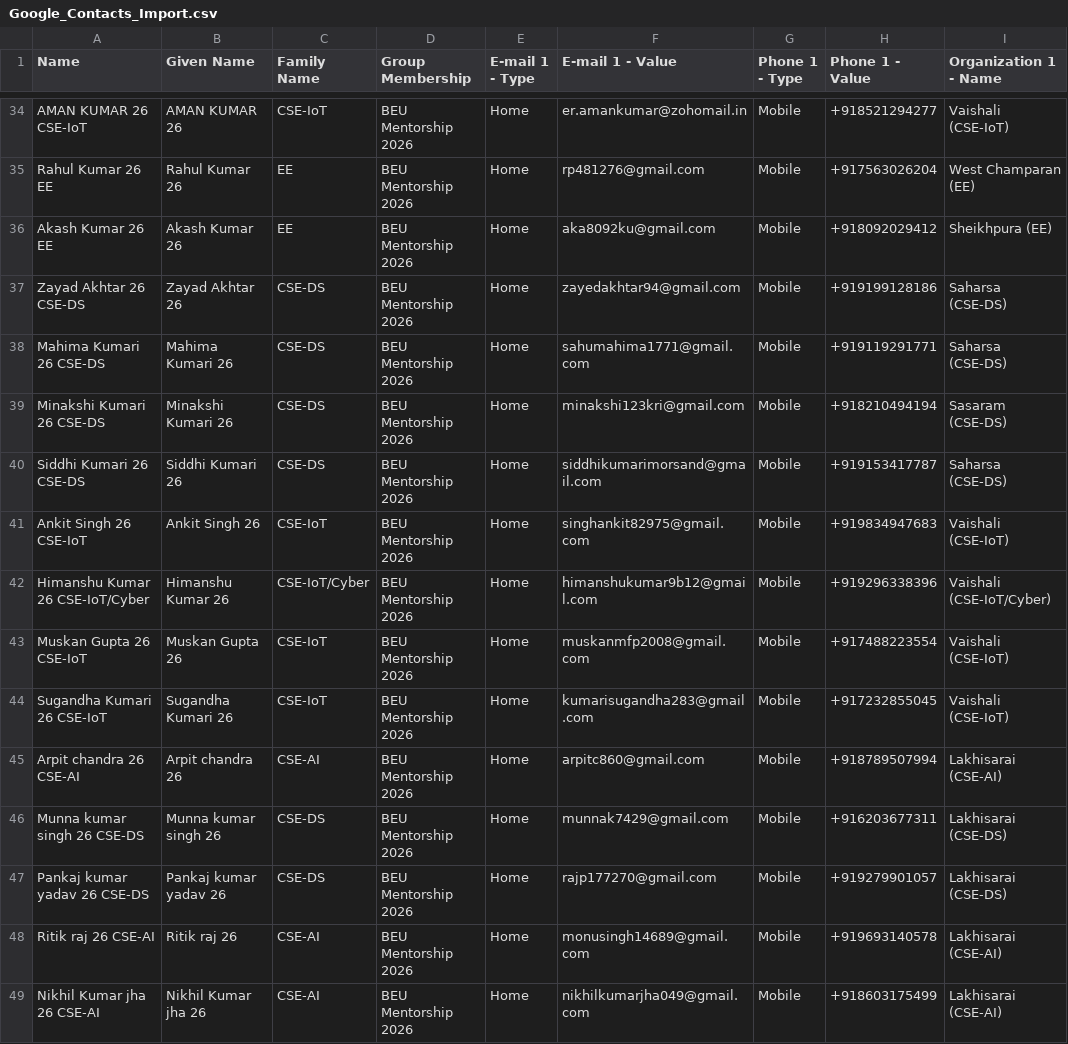
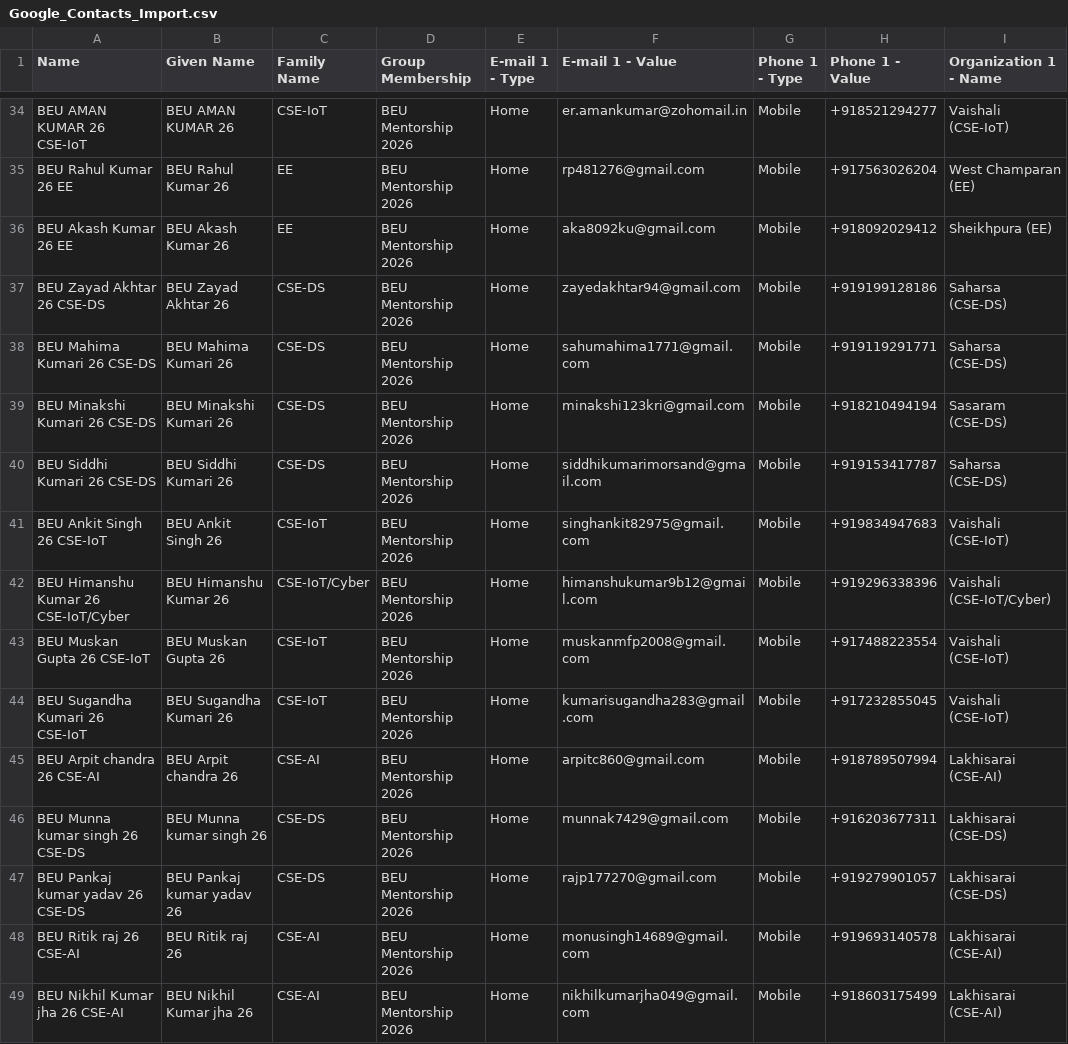
Before and after one commit to Prince789-student/apna-college-bihar-6, a CSV file: acb mentorship/Google_Contacts_Import.csv, drawn as a sheet; only a part is shown, gaps mark what is left out; the diff covers the shown part only; the diff names each change by its address in the sheet, - before the commit and + after, or states it on an @@ line.

Commit message:
feat: prefix BEU to contact names (BEU Name 26 Branch)

```diff
--- a/acb mentorship/Google_Contacts_Import.csv
+++ b/acb mentorship/Google_Contacts_Import.csv
-A34 (Name): AMAN KUMAR 26 CSE-IoT
+A34 (Name): BEU AMAN KUMAR 26 CSE-IoT
-B34 (Given Name): AMAN KUMAR 26
+B34 (Given Name): BEU AMAN KUMAR 26
-A35 (Name): Rahul Kumar 26 EE
+A35 (Name): BEU Rahul Kumar 26 EE
-B35 (Given Name): Rahul Kumar 26
+B35 (Given Name): BEU Rahul Kumar 26
-A36 (Name): Akash Kumar 26 EE
+A36 (Name): BEU Akash Kumar 26 EE
-B36 (Given Name): Akash Kumar 26
+B36 (Given Name): BEU Akash Kumar 26
-A37 (Name): Zayad Akhtar 26 CSE-DS
+A37 (Name): BEU Zayad Akhtar 26 CSE-DS
-B37 (Given Name): Zayad Akhtar 26
+B37 (Given Name): BEU Zayad Akhtar 26
-A38 (Name): Mahima Kumari 26 CSE-DS
+A38 (Name): BEU Mahima Kumari 26 CSE-DS
-B38 (Given Name): Mahima Kumari 26
+B38 (Given Name): BEU Mahima Kumari 26
-A39 (Name): Minakshi Kumari 26 CSE-DS
+A39 (Name): BEU Minakshi Kumari 26 CSE-DS
-B39 (Given Name): Minakshi Kumari 26
+B39 (Given Name): BEU Minakshi Kumari 26
-A40 (Name): Siddhi Kumari 26 CSE-DS
+A40 (Name): BEU Siddhi Kumari 26 CSE-DS
-B40 (Given Name): Siddhi Kumari 26
+B40 (Given Name): BEU Siddhi Kumari 26
-A41 (Name): Ankit Singh 26 CSE-IoT
+A41 (Name): BEU Ankit Singh 26 CSE-IoT
-B41 (Given Name): Ankit Singh 26
+B41 (Given Name): BEU Ankit Singh 26
-A42 (Name): Himanshu Kumar 26 CSE-IoT/Cyber
+A42 (Name): BEU Himanshu Kumar 26 CSE-IoT/Cyber
-B42 (Given Name): Himanshu Kumar 26
+B42 (Given Name): BEU Himanshu Kumar 26
-A43 (Name): Muskan Gupta 26 CSE-IoT
+A43 (Name): BEU Muskan Gupta 26 CSE-IoT
-B43 (Given Name): Muskan Gupta 26
+B43 (Given Name): BEU Muskan Gupta 26
-A44 (Name): Sugandha Kumari 26 CSE-IoT
+A44 (Name): BEU Sugandha Kumari 26 CSE-IoT
-B44 (Given Name): Sugandha Kumari 26
+B44 (Given Name): BEU Sugandha Kumari 26
-A45 (Name): Arpit chandra 26 CSE-AI
+A45 (Name): BEU Arpit chandra 26 CSE-AI
-B45 (Given Name): Arpit chandra 26
+B45 (Given Name): BEU Arpit chandra 26
-A46 (Name): Munna kumar singh 26 CSE-DS
+A46 (Name): BEU Munna kumar singh 26 CSE-DS
-B46 (Given Name): Munna kumar singh 26
+B46 (Given Name): BEU Munna kumar singh 26
-A47 (Name): Pankaj kumar yadav 26 CSE-DS
+A47 (Name): BEU Pankaj kumar yadav 26 CSE-DS
-B47 (Given Name): Pankaj kumar yadav 26
+B47 (Given Name): BEU Pankaj kumar yadav 26
-A48 (Name): Ritik raj 26 CSE-AI
+A48 (Name): BEU Ritik raj 26 CSE-AI
-B48 (Given Name): Ritik raj 26
+B48 (Given Name): BEU Ritik raj 26
-A49 (Name): Nikhil Kumar jha 26 CSE-AI
+A49 (Name): BEU Nikhil Kumar jha 26 CSE-AI
-B49 (Given Name): Nikhil Kumar jha 26
+B49 (Given Name): BEU Nikhil Kumar jha 26
```
Also changed, not shown: 70 edited cells elsewhere in this file, 4 other files.
